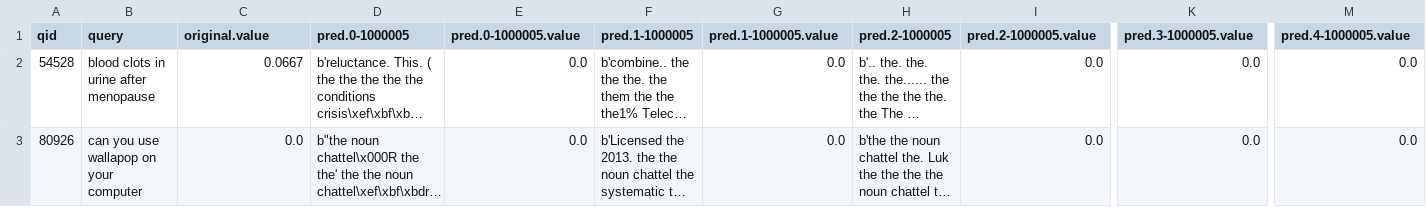
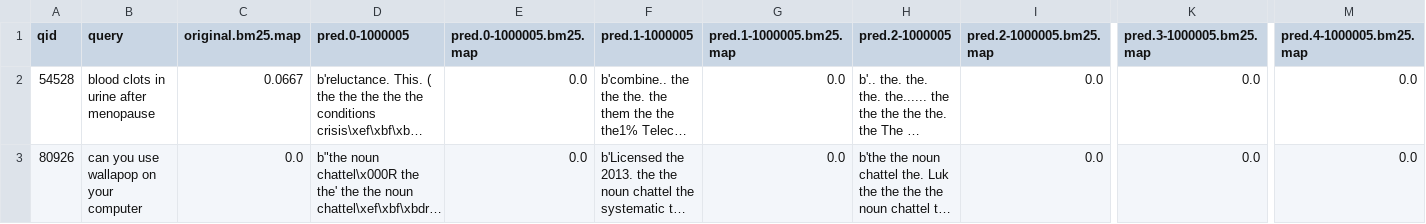
Before and after one commit to fani-lab/RePair, a TSV file: output/toy.msmarco.passage/t5.small.local.docs.query/bm25.map.agg.all.tsv, drawn as a sheet; only a part is shown, gaps mark what is left out; long unchanged cells end in …; the diff names each change by its address in the sheet, - before the commit and + after, or states it on an @@ line.

```diff
--- a/output/toy.msmarco.passage/t5.small.local.docs.query/bm25.map.agg.all.tsv
+++ b/output/toy.msmarco.passage/t5.small.local.docs.query/bm25.map.agg.all.tsv
-C1: original.value
+C1: original.bm25.map
-E1: pred.0-1000005.value
+E1: pred.0-1000005.bm25.map
-G1: pred.1-1000005.value
+G1: pred.1-1000005.bm25.map
-I1: pred.2-1000005.value
+I1: pred.2-1000005.bm25.map
-K1: pred.3-1000005.value
+K1: pred.3-1000005.bm25.map
-M1: pred.4-1000005.value
+M1: pred.4-1000005.bm25.map
```
Also changed, not shown: 16 other files.
